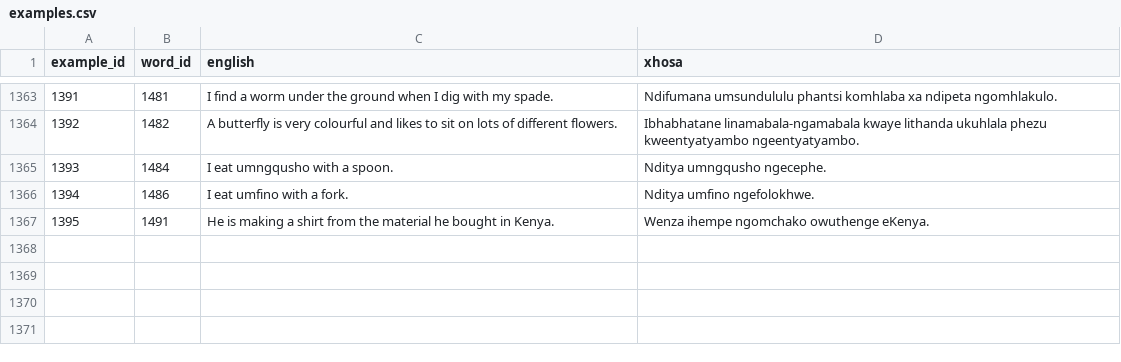
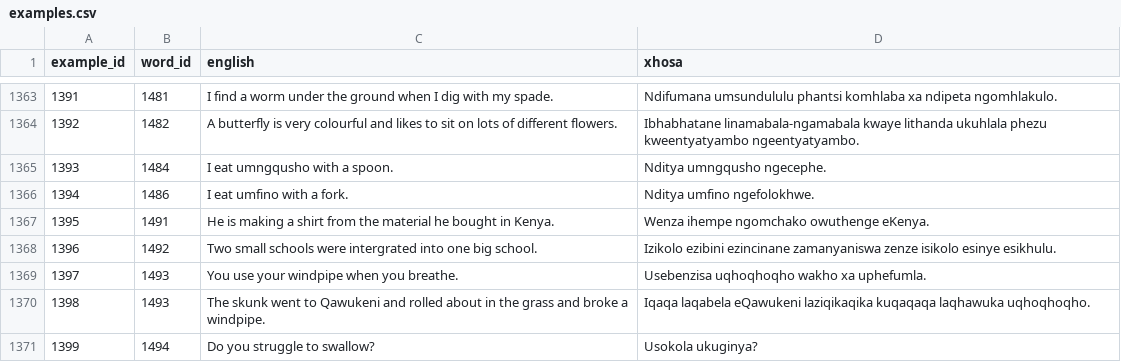
Before and after one commit to IsiXhosa-click/database, a CSV file: examples.csv, drawn as a sheet; only a part is shown, gaps mark what is left out.

Commit message:
Daily backup for 2022-03-18UTC > > on-behalf-of: @IsiXhosa-click <restiosondev@gmail.com>

```diff
--- a/examples.csv
+++ b/examples.csv
@@ -1367 +1367,5 @@ example_id,word_id,english,xhosa
 1395,1491,He is making a shirt from the material he bought in Kenya.,Wenza ihempe ngomchako owuthenge eKenya.
+1396,1492,Two small schools were intergrated into one big school.,Izikolo ezibini ezincinane zamanyaniswa zenze isikolo esinye esikhulu.
+1397,1493,You use your windpipe when you breathe.,Usebenzisa uqhoqhoqho wakho xa uphefumla.
+1398,1493,The skunk went to Qawukeni and rolled about in the grass and broke a windpipe.,Iqaqa laqabela eQawukeni laziqikaqika kuqaqaqa laqhawuka uqhoqhoqho.
+1399,1494,Do you struggle to swallow?,Usokola ukuginya?
```
Also changed, not shown: user_attributions.csv, words.csv.
